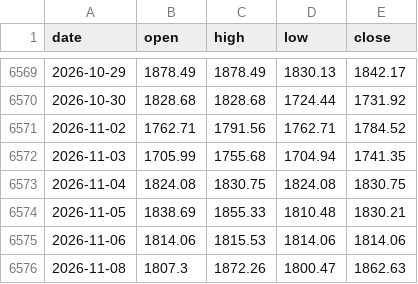
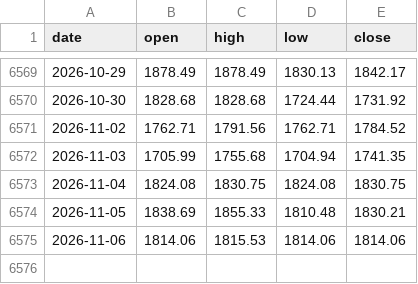
Before and after one commit to rangragstudio/MCXX-, a CSV file: data/SILVER100.csv, drawn as a sheet; only a part is shown, gaps mark what is left out; the diff names each change by its address in the sheet, - before the commit and + after, or states it on an @@ line.

```diff
--- a/data/SILVER100.csv
+++ b/data/SILVER100.csv
-row 6576: 2026-11-08 | 1807.3 | 1872.26 | 1800.47 | 1862.63
```
Also changed, not shown: data/BTC.csv, data/CRUDEOILM.csv, 4 other files.
